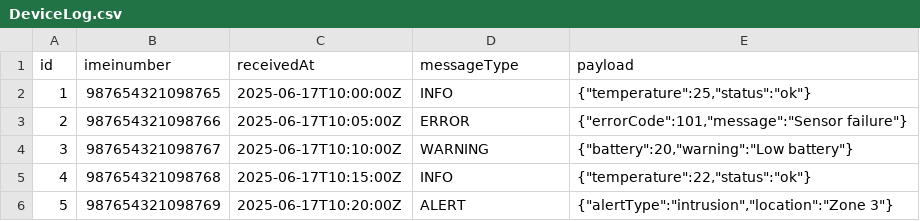
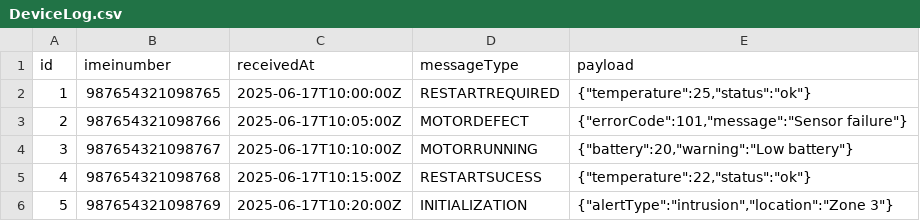
Before and after one commit to macsoft-dev-team/macsoft_old_rms, a CSV file: server/prisma/data/DeviceLog.csv, drawn as a sheet.

Commit message:
feat: update Layout component to initialize sidebar as collapsed; modify DeviceLog data in CSV and JSON formats

```diff
--- a/server/prisma/data/DeviceLog.csv
+++ b/server/prisma/data/DeviceLog.csv
@@ -1,6 +1,6 @@
 id,imeinumber,receivedAt,messageType,payload
-1,987654321098765,2025-06-17T10:00:00Z,INFO,"{""temperature"":25,""status"":""ok""}"
-2,987654321098766,2025-06-17T10:05:00Z,ERROR,"{""errorCode"":101,""message"":""Sensor failure""}"
-3,987654321098767,2025-06-17T10:10:00Z,WARNING,"{""battery"":20,""warning"":""Low battery""}"
-4,987654321098768,2025-06-17T10:15:00Z,INFO,"{""temperature"":22,""status"":""ok""}"
-5,987654321098769,2025-06-17T10:20:00Z,ALERT,"{""alertType"":""intrusion"",""location"":""Zone 3""}"
+1,987654321098765,2025-06-17T10:00:00Z,RESTARTREQUIRED,"{""temperature"":25,""status"":""ok""}"
+2,987654321098766,2025-06-17T10:05:00Z,MOTORDEFECT,"{""errorCode"":101,""message"":""Sensor failure""}"
+3,987654321098767,2025-06-17T10:10:00Z,MOTORRUNNING,"{""battery"":20,""warning"":""Low battery""}"
+4,987654321098768,2025-06-17T10:15:00Z,RESTARTSUCESS,"{""temperature"":22,""status"":""ok""}"
+5,987654321098769,2025-06-17T10:20:00Z,INITIALIZATION,"{""alertType"":""intrusion"",""location"":""Zone 3""}"
```
Also changed, not shown: 2 other files.
